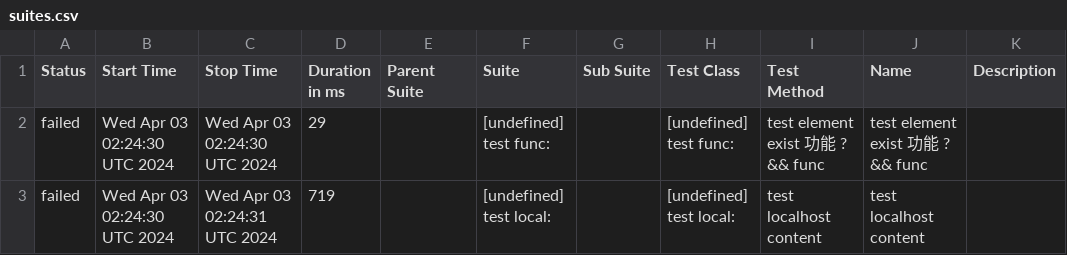
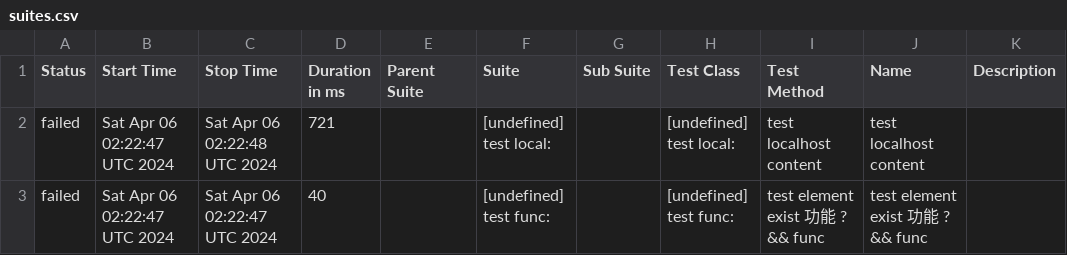
Before and after one commit to yusong-demo/integration-example, a CSV file: 8f90fc8115f9af156f193fa1d9f119c76fe99939/data/suites.csv, drawn as a sheet.

```diff
--- a/8f90fc8115f9af156f193fa1d9f119c76fe99939/data/suites.csv
+++ b/8f90fc8115f9af156f193fa1d9f119c76fe99939/data/suites.csv
@@ -1,3 +1,3 @@
 "Status","Start Time","Stop Time","Duration in ms","Parent Suite","Suite","Sub Suite","Test Class","Test Method","Name","Description"
-"failed","Wed Apr 03 02:24:30 UTC 2024","Wed Apr 03 02:24:30 UTC 2024","29","","[undefined] test func:","","[undefined] test func:","test element exist 功能 ? && func","test element exist 功能 ? && func",""
-"failed","Wed Apr 03 02:24:30 UTC 2024","Wed Apr 03 02:24:31 UTC 2024","719","","[undefined] test local:","","[undefined] test local:","test localhost content","test localhost content",""
+"failed","Sat Apr 06 02:22:47 UTC 2024","Sat Apr 06 02:22:48 UTC 2024","721","","[undefined] test local:","","[undefined] test local:","test localhost content","test localhost content",""
+"failed","Sat Apr 06 02:22:47 UTC 2024","Sat Apr 06 02:22:47 UTC 2024","40","","[undefined] test func:","","[undefined] test func:","test element exist 功能 ? && func","test element exist 功能 ? && func",""
```
Also changed, not shown: 23 other files.
